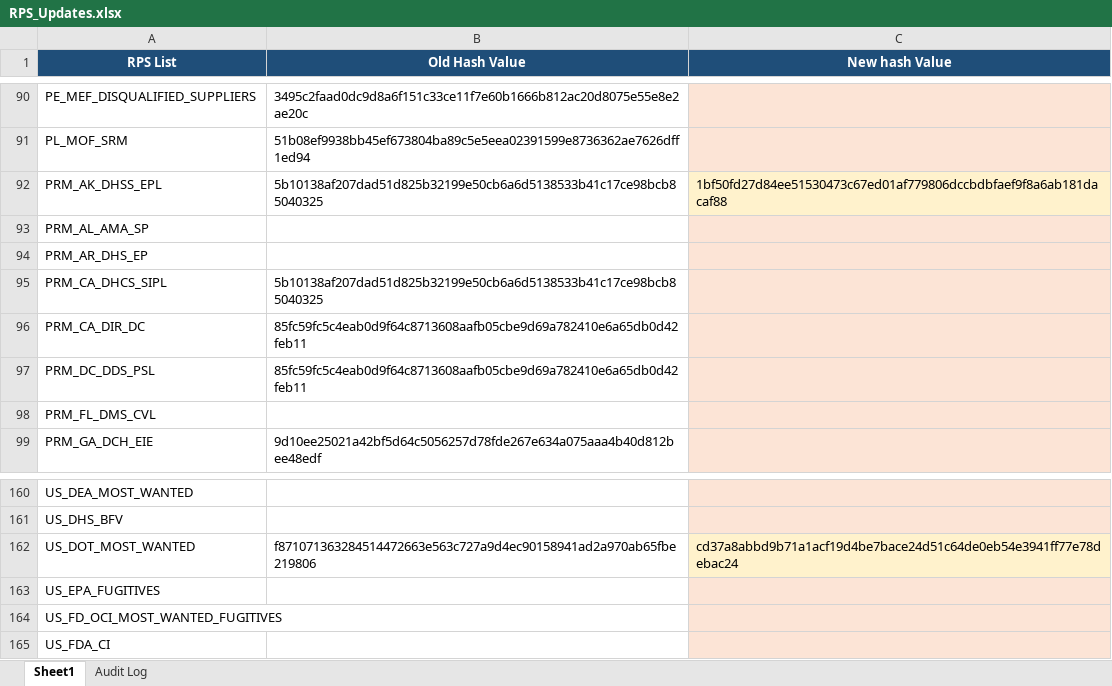
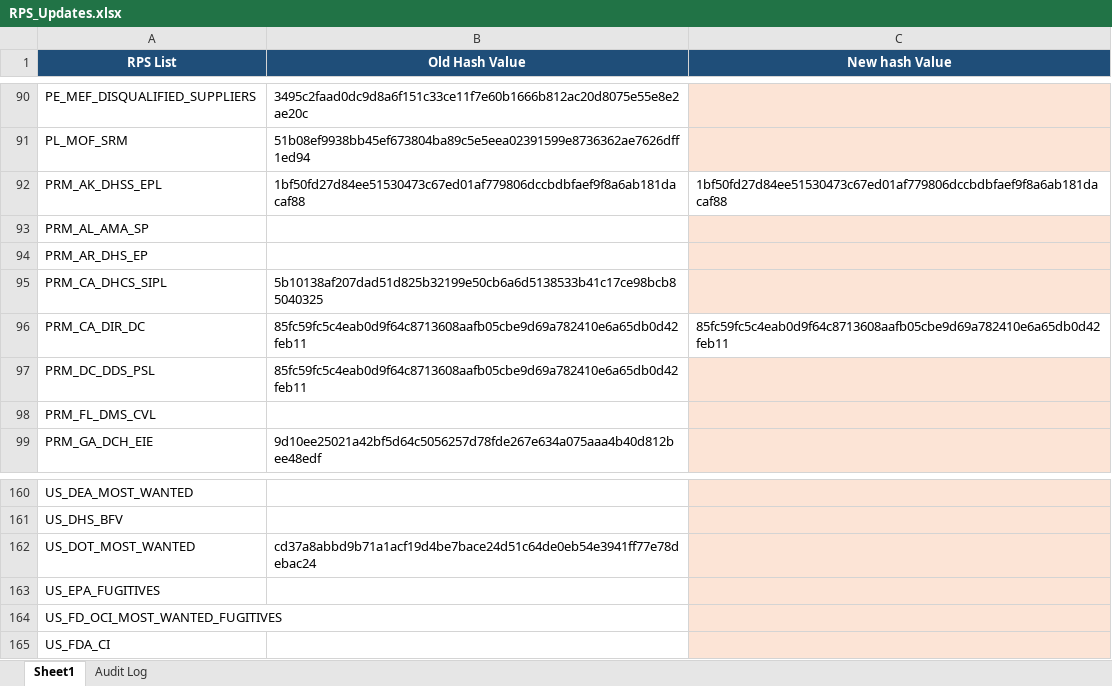
Before and after one commit to rahulraveendrannair-bot/Update-Checking-Automation, an Excel workbook: RPS_Updates.xlsx, sheet Sheet1, drawn as a sheet; only a part is shown, gaps mark what is left out; values as stored, in another font and other column widths than the file's, no borders; the diff names each change by its address in the sheet, - before the commit and + after, or states it on an @@ line.

```diff
--- a/RPS_Updates.xlsx (sheet Sheet1)
+++ b/RPS_Updates.xlsx (sheet Sheet1)
-B92 (Old Hash Value): 5b10138af207dad51d825b32199e50cb6a6d5138533b41c17ce98bcb85040325
+B92 (Old Hash Value): 1bf50fd27d84ee51530473c67ed01af779806dccbdbfaef9f8a6ab181dacaf88
-C92 fill: #FFF2CC
+C92 fill: none
-C96 (New hash Value): (empty)
+C96 (New hash Value): 85fc59fc5c4eab0d9f64c8713608aafb05cbe9d69a782410e6a65db0d42feb11
-C96 fill: #FCE4D6
+C96 fill: none
-B162 (Old Hash Value): f871071363284514472663e563c727a9d4ec90158941ad2a970ab65fbe219806
+B162 (Old Hash Value): cd37a8abbd9b71a1acf19d4be7bace24d51c64de0eb54e3941ff77e78debac24
-C162 (New hash Value): cd37a8abbd9b71a1acf19d4be7bace24d51c64de0eb54e3941ff77e78debac24
+C162 (New hash Value): (empty)
```
Also changed, not shown: sheet Audit Log, 1 other file.
